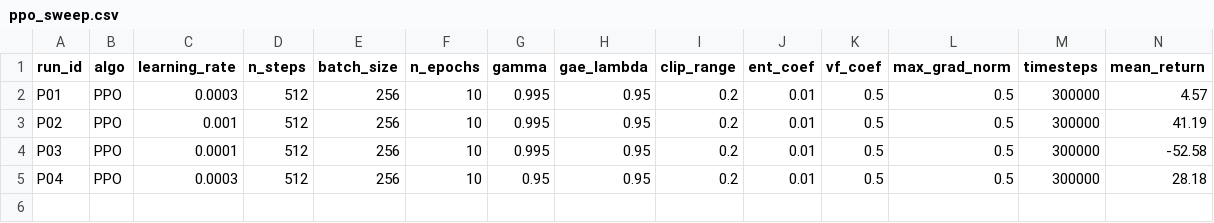
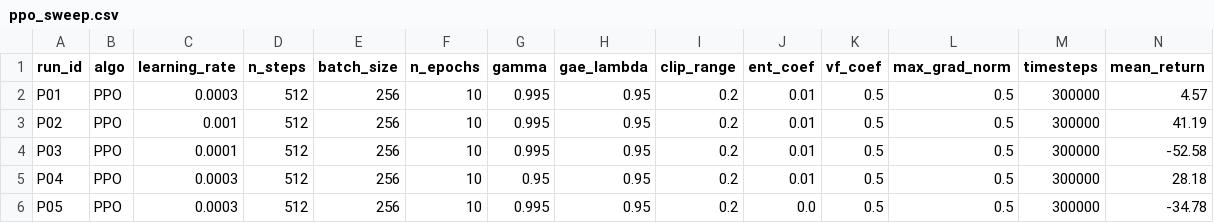
Before and after one commit to Nick-Lemy/nick-lemy_kayiranga_rl_summative, a CSV file: logs/results/ppo_sweep.csv, drawn as a sheet; only a part is shown; rows hold the shown columns only; the diff names each change by its address in the sheet, - before the commit and + after, or states it on an @@ line.

```diff
--- a/logs/results/ppo_sweep.csv
+++ b/logs/results/ppo_sweep.csv
+row 6: P05 | PPO | 0.0003 | 512 | 256 | 10 | 0.995 | 0.95 | 0.2 | 0.0 | 0.5 | 0.5 | 300000 | -34.78
```
Also changed, not shown: logs/ppo/P05/progress.csv, 8 other files.
